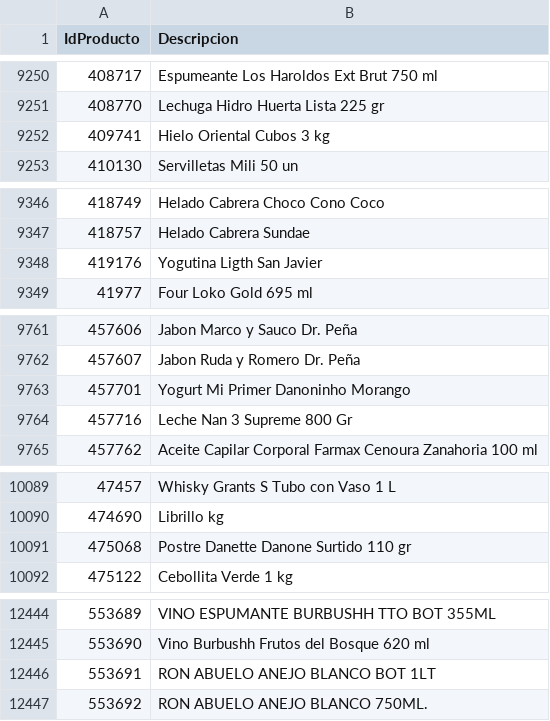
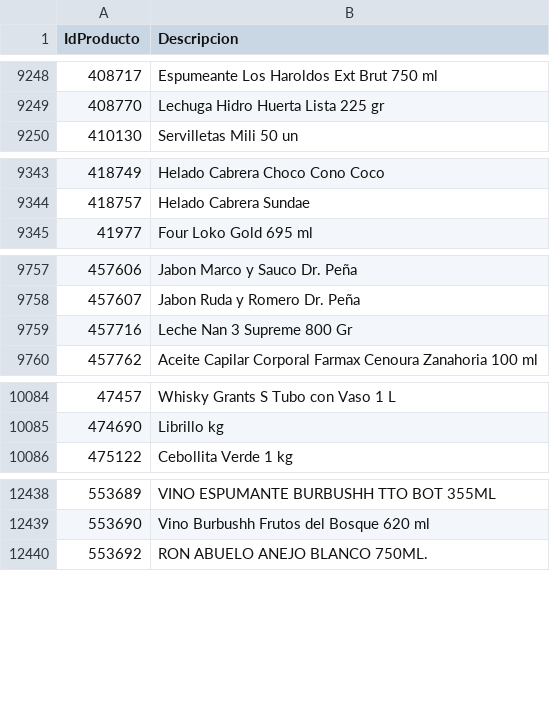
Before and after one commit to intikpo/precios-bolivia, a CSV file: data/raw/hipermaxi/productos.csv, drawn as a sheet; only a part is shown, gaps mark what is left out; the diff covers the shown part only.

```diff
--- a/data/raw/hipermaxi/productos.csv
+++ b/data/raw/hipermaxi/productos.csv
@@ -9251,3 +9249,2 @@
 408770,Lechuga Hidro Huerta Lista 225 gr
-409741,Hielo Oriental Cubos 3 kg
 410130,Servilletas Mili 50 un
@@ -9347,3 +9344,2 @@
 418757,Helado Cabrera Sundae
-419176,Yogutina Ligth San Javier
 41977,Four Loko Gold 695 ml
@@ -9762,3 +9758,2 @@
 457607,Jabon Ruda y Romero Dr. Peña
-457701,Yogurt Mi Primer Danoninho Morango
 457716,Leche Nan 3 Supreme  800 Gr
@@ -10090,3 +10085,2 @@
 474690,Librillo kg
-475068,Postre Danette Danone Surtido 110 gr
 475122,Cebollita Verde 1 kg
@@ -12445,3 +12439,2 @@
 553690,Vino Burbushh Frutos del Bosque 620 ml
-553691,RON ABUELO ANEJO BLANCO BOT 1LT
 553692,RON ABUELO ANEJO BLANCO 750ML.
```
Also changed, not shown: 12 added rows and 19 removed rows elsewhere in this file, data/raw/farmacorp/productos.csv, 2 other files.
